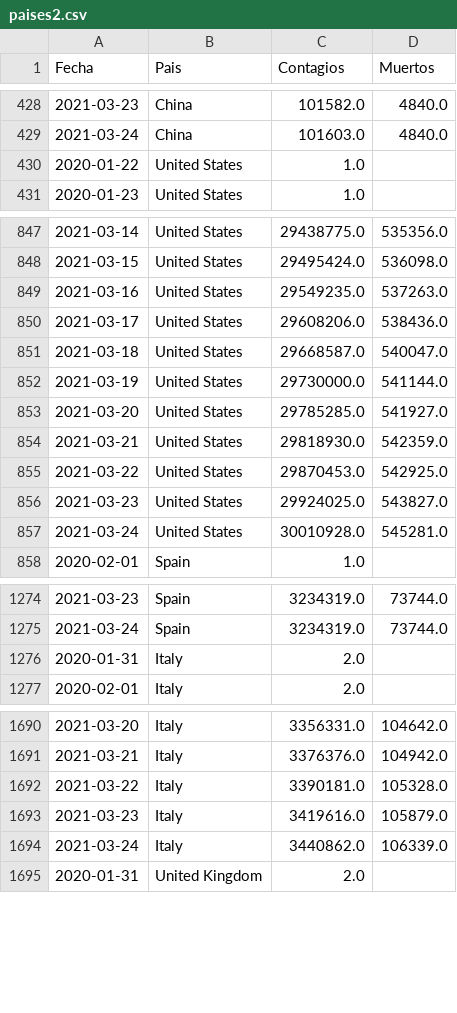
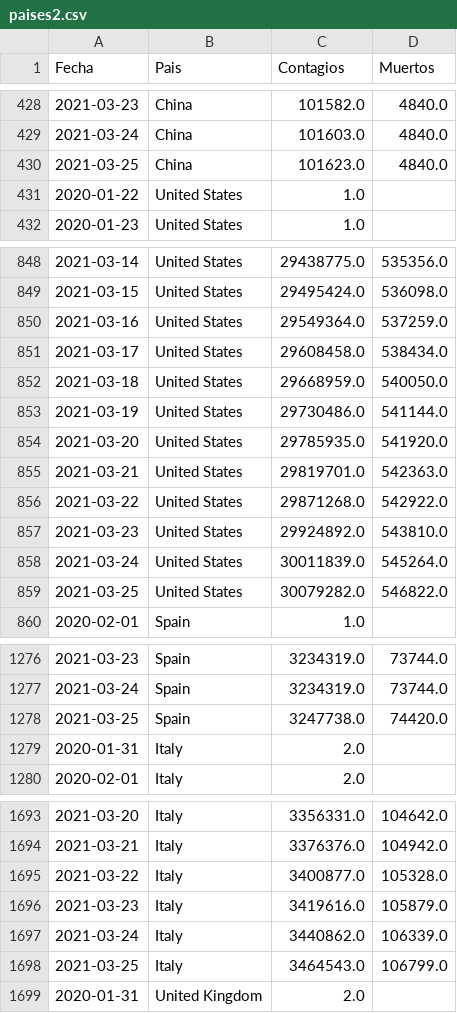
Before and after one commit to LoretoSanchez/Covid19, a CSV file: paises2.csv, drawn as a sheet; only a part is shown, gaps mark what is left out; the diff covers the shown part only.

```diff
--- a/paises2.csv
+++ b/paises2.csv
@@ -429,2 +429,3 @@ Fecha,Pais,Contagios,Muertos
 2021-03-24,China,101603.0,4840.0
+2021-03-25,China,101623.0,4840.0
 2020-01-22,United States,1.0,
@@ -848,11 +849,12 @@ Fecha,Pais,Contagios,Muertos
 2021-03-15,United States,29495424.0,536098.0
-2021-03-16,United States,29549235.0,537263.0
-2021-03-17,United States,29608206.0,538436.0
-2021-03-18,United States,29668587.0,540047.0
-2021-03-19,United States,29730000.0,541144.0
-2021-03-20,United States,29785285.0,541927.0
-2021-03-21,United States,29818930.0,542359.0
-2021-03-22,United States,29870453.0,542925.0
-2021-03-23,United States,29924025.0,543827.0
-2021-03-24,United States,30010928.0,545281.0
+2021-03-16,United States,29549364.0,537259.0
+2021-03-17,United States,29608458.0,538434.0
+2021-03-18,United States,29668959.0,540050.0
+2021-03-19,United States,29730486.0,541144.0
+2021-03-20,United States,29785935.0,541920.0
+2021-03-21,United States,29819701.0,542363.0
+2021-03-22,United States,29871268.0,542922.0
+2021-03-23,United States,29924892.0,543810.0
+2021-03-24,United States,30011839.0,545264.0
+2021-03-25,United States,30079282.0,546822.0
 2020-02-01,Spain,1.0,
@@ -1275,2 +1277,3 @@ Fecha,Pais,Contagios,Muertos
 2021-03-24,Spain,3234319.0,73744.0
+2021-03-25,Spain,3247738.0,74420.0
 2020-01-31,Italy,2.0,
@@ -1691,5 +1694,6 @@ Fecha,Pais,Contagios,Muertos
 2021-03-21,Italy,3376376.0,104942.0
-2021-03-22,Italy,3390181.0,105328.0
+2021-03-22,Italy,3400877.0,105328.0
 2021-03-23,Italy,3419616.0,105879.0
 2021-03-24,Italy,3440862.0,106339.0
+2021-03-25,Italy,3464543.0,106799.0
 2020-01-31,United Kingdom,2.0,
```
Also changed, not shown: 9 added rows elsewhere in this file, paises.csv.
